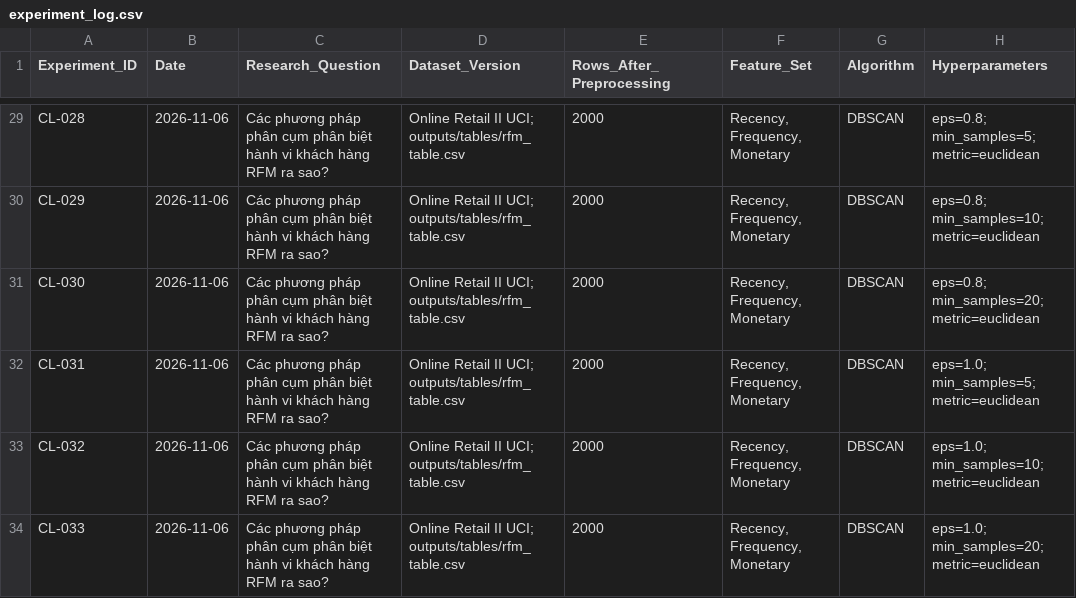
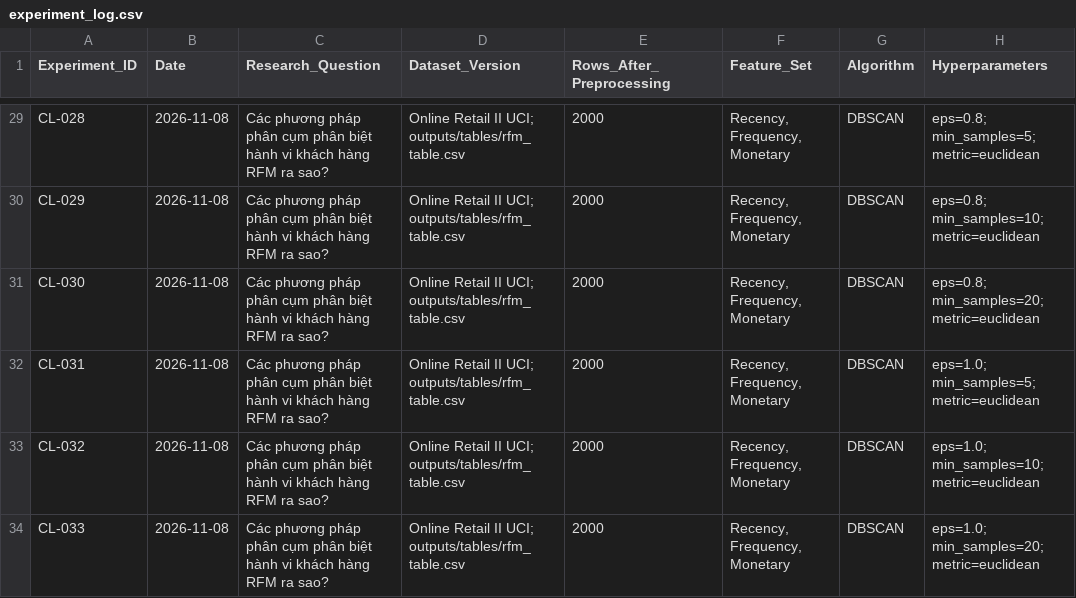
Before and after one commit to Haruki107206/sgu26_ML_nhom06, a CSV file: Online_Retail_II_GiaiDoan1/logs/experiment_log.csv, drawn as a sheet; only a part is shown, gaps mark what is left out; the diff covers the shown part only; the diff names each change by its address in the sheet, - before the commit and + after, or states it on an @@ line.

```diff
--- a/Online_Retail_II_GiaiDoan1/logs/experiment_log.csv
+++ b/Online_Retail_II_GiaiDoan1/logs/experiment_log.csv
-B29:B34 (Date): 2026-11-06
+B29:B34 (Date): 2026-11-08
```
Also changed, not shown: 30 edited cells elsewhere in this file, Online_Retail_II_GiaiDoan1/outputs/tables/cluster_interpretation.csv, Online_Retail_II_GiaiDoan1/outputs/tables/clustering_model_comparison.csv, 7 other files.
